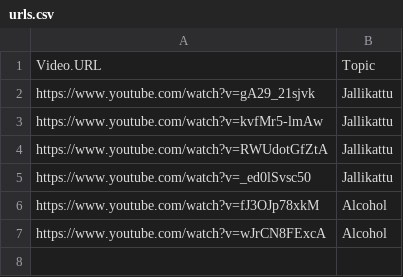
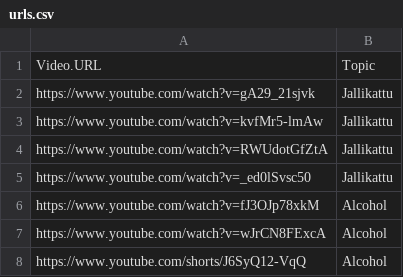
Before and after one commit to srivarshan-s/tamil-argument-scraper, a CSV file: youtube-scraper/urls.csv, drawn as a sheet; the diff names each change by its address in the sheet, - before the commit and + after, or states it on an @@ line.

Commit message:
Update urls csv file

```diff
--- a/youtube-scraper/urls.csv
+++ b/youtube-scraper/urls.csv
+row 8: https://www.youtube.com/shorts/J6SyQ12-VqQ | Alcohol
```
